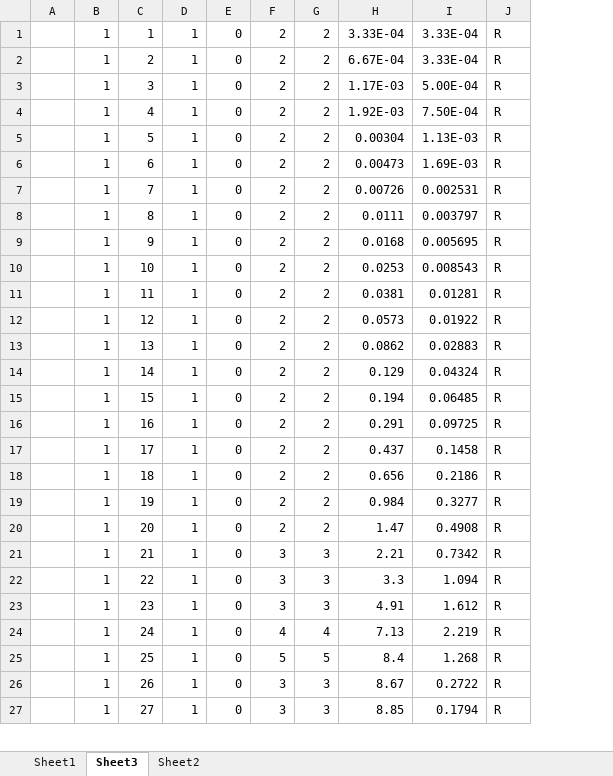
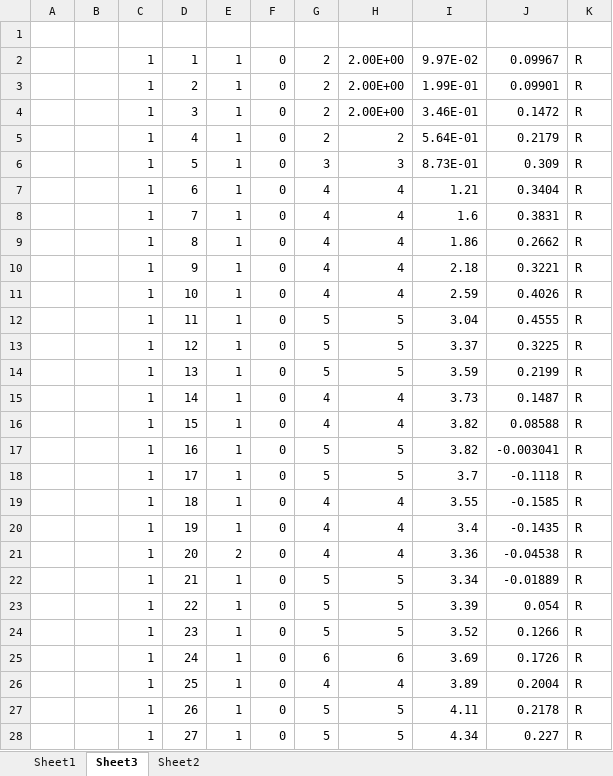
Before and after one commit to samJBonnell/ultimate-strength, an Excel workbook: buckling/misc/Results Sept 3 2025.xlsx, sheet Sheet3, drawn as a sheet; only a part is shown; values as stored, in another font and other column widths than the file's, no borders; removed rows and columns are numbered as before the commit, all else as after; the diff covers the shown part only; the diff names each change by its address in the sheet, - before the commit and + after, or states it on an @@ line.

```diff
--- a/buckling/misc/Results Sept 3 2025.xlsx (sheet Sheet3)
+++ b/buckling/misc/Results Sept 3 2025.xlsx (sheet Sheet3)
+column B, empty
-column F, rows 1-27: 2 | 2 | 2 | 2 | 2 | 2 | 2 | 2 | 2 | 2 | 2 | 2 | 2 | 2 | 2 | 2 | 2 | 2 | 2 | 2 | 3 | 3 | 3 | 4 | 5 | 3 | 3
-column H, rows 1-27: 3.33E-04 | 6.67E-04 | 1.17E-03 | 1.92E-03 | 0.00304 | 0.00473 | 0.00726 | 0.0111 | 0.0168 | 0.0253 | 0.0381 | 0.0573 | 0.0862 | 0.129 | 0.194 | 0.291 | 0.437 | 0.656 | 0.984 | 1.47 | 2.21 | 3.3 | 4.91 | 7.13 | 8.4 | 8.67 | 8.85
-column I, rows 1-27: 3.33E-04 | 3.33E-04 | 5.00E-04 | 7.50E-04 | 1.13E-03 | 1.69E-03 | 0.002531 | 0.003797 | 0.005695 | 0.008543 | 0.01281 | 0.01922 | 0.02883 | 0.04324 | 0.06485 | 0.09725 | 0.1458 | 0.2186 | 0.3277 | 0.4908 | 0.7342 | 1.094 | 1.612 | 2.219 | 1.268 | 0.2722 | 0.1794
+column H, rows 2-28: 2.00E+00 | 2.00E+00 | 2.00E+00 | 2 | 3 | 4 | 4 | 4 | 4 | 4 | 5 | 5 | 5 | 4 | 4 | 5 | 5 | 4 | 4 | 4 | 5 | 5 | 5 | 6 | 4 | 5 | 5
+column I, rows 2-28: 9.97E-02 | 1.99E-01 | 3.46E-01 | 5.64E-01 | 8.73E-01 | 1.21 | 1.6 | 1.86 | 2.18 | 2.59 | 3.04 | 3.37 | 3.59 | 3.73 | 3.82 | 3.82 | 3.7 | 3.55 | 3.4 | 3.36 | 3.34 | 3.39 | 3.52 | 3.69 | 3.89 | 4.11 | 4.34
+column J, rows 2-28: 0.09967 | 0.09901 | 0.1472 | 0.2179 | 0.309 | 0.3404 | 0.3831 | 0.2662 | 0.3221 | 0.4026 | 0.4555 | 0.3225 | 0.2199 | 0.1487 | 0.08588 | -0.003041 | -0.1118 | -0.1585 | -0.1435 | -0.04538 | -0.01889 | 0.054 | 0.1266 | 0.1726 | 0.2004 | 0.2178 | 0.227
+row 1: (empty)
-G6: 2
+G6: 3
-G7:G11: 2
+G7:G11: 4
-G12:G14: 2
+G12:G14: 5
-G15:G16: 2
+G15:G16: 4
-G17:G18: 2
+G17:G18: 5
-G19:G21: 2
+G19:G21: 4
-E21: 1
+E21: 2
-G22:G24: 3
+G22:G24: 5
-G25: 4
+G25: 6
-G26: 5
+G26: 4
-G27:G28: 3
+G27:G28: 5
```
Also changed, not shown: 26 edited cells elsewhere in this sheet, sheet Sheet1, charts or pictures, 12 other files.
